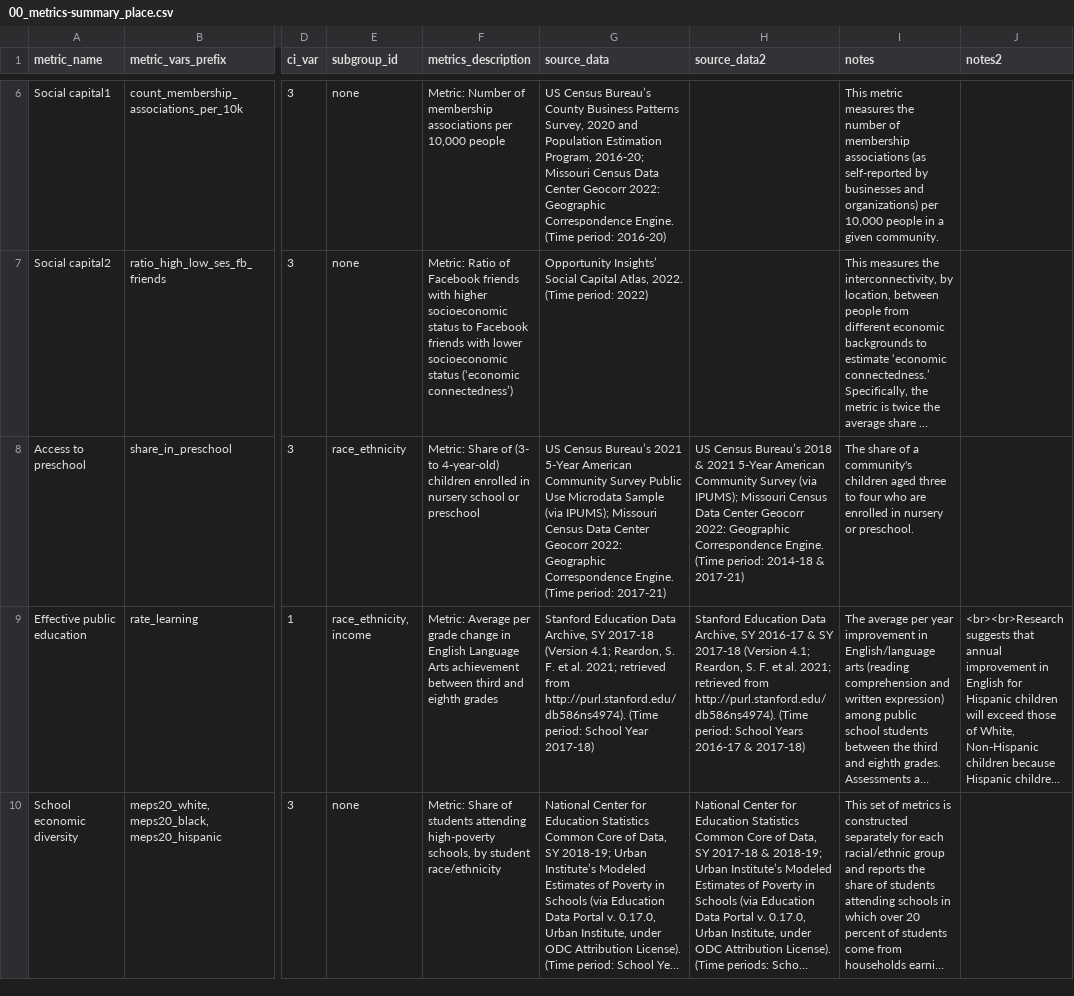
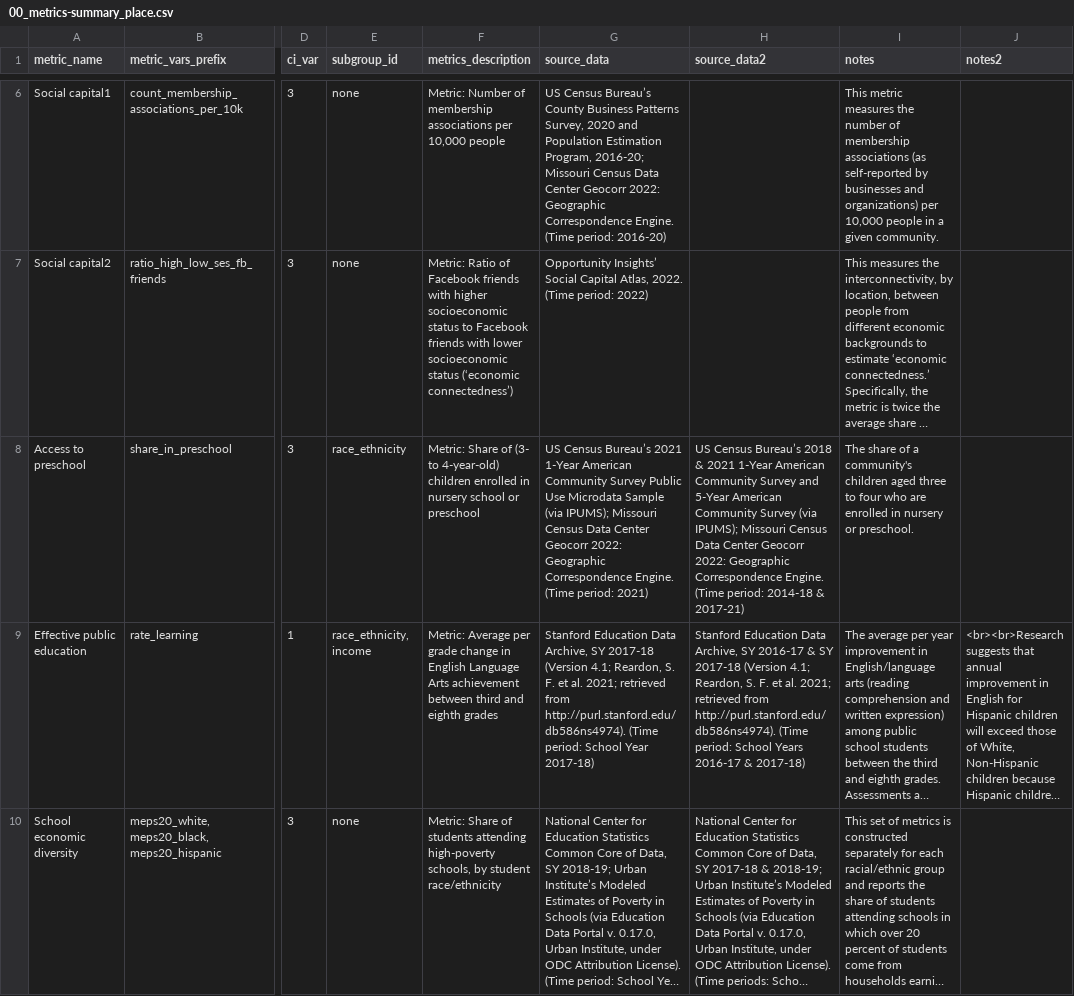
Before and after one commit to UI-Research/gates-mobility-metrics-pages, a CSV file: data/00_metrics-summary_place.csv, drawn as a sheet; only a part is shown, gaps mark what is left out; long unchanged cells end in …; the diff covers the shown part only; the diff names each change by its address in the sheet, - before the commit and + after, or states it on an @@ line.

```diff
--- a/data/00_metrics-summary_place.csv
+++ b/data/00_metrics-summary_place.csv
-G8 (source_data): …Bureau’s 2021 5-Year American Community Survey Public Use Microdata Sample (via IPUMS); Missouri Census Data Center Geocorr 2022: Geographic Correspondence Engine. (Time period: 2017-21)
+G8 (source_data): …Bureau’s 2021 1-Year American Community Survey Public Use Microdata Sample (via IPUMS); Missouri Census Data Center Geocorr 2022: Geographic Correspondence Engine. (Time period: 2021)
-H8 (source_data2): …& 2021 5-Year American…
+H8 (source_data2): …& 2021 1-Year American Community Survey and 5-Year American…
```
Also changed, not shown: 8 edited cells elsewhere in this file, data/00_metrics-summary_county.csv, 2 other files.
